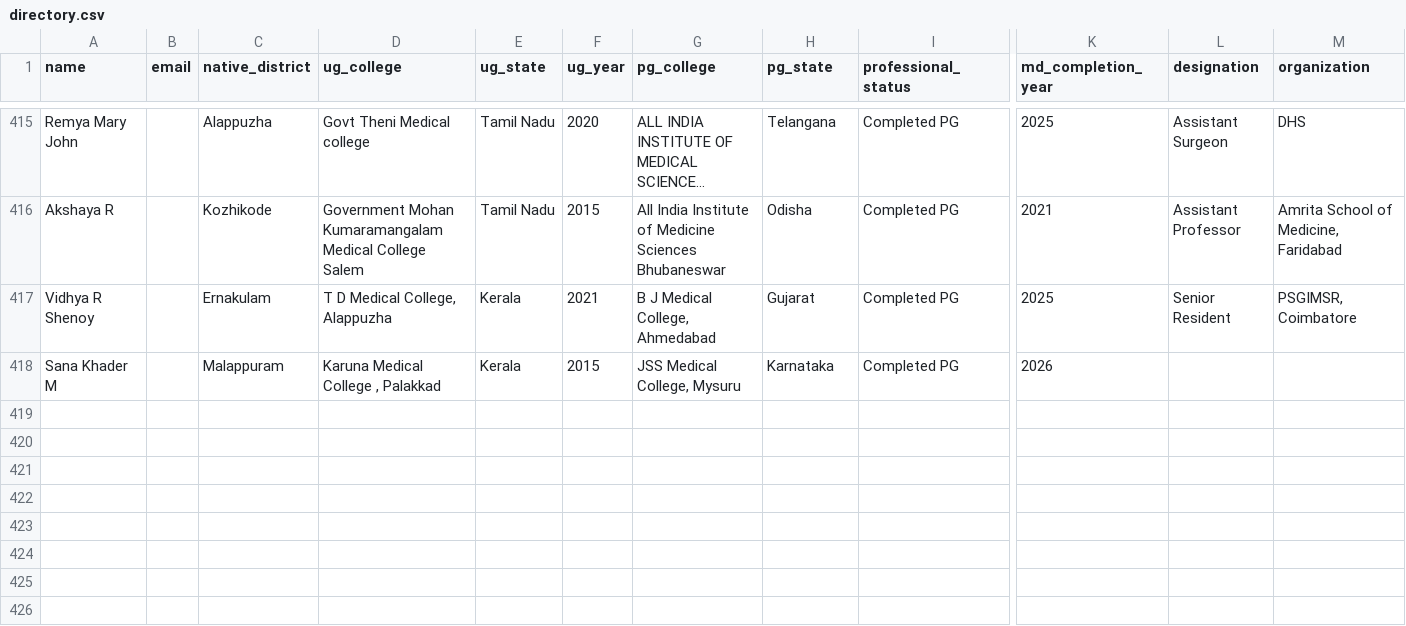
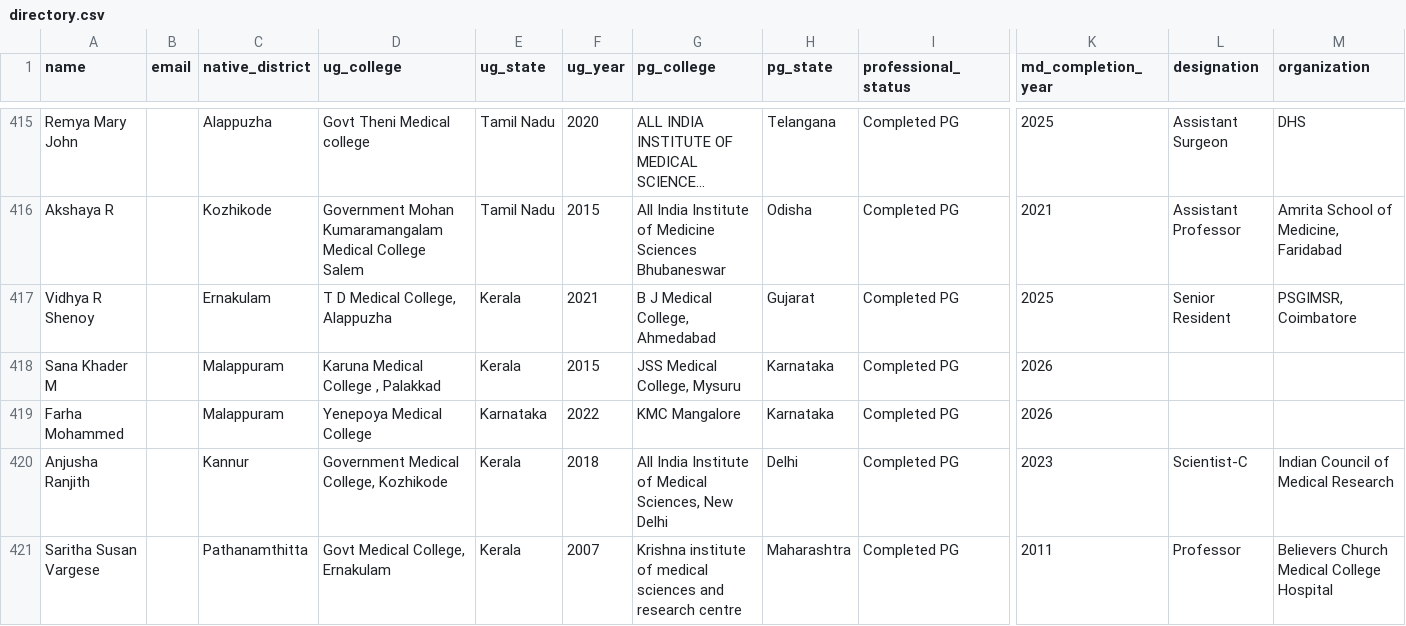
Before and after one commit to SharanStudio/cmmdb, a CSV file: site/directory.csv, drawn as a sheet; only a part is shown, gaps mark what is left out; long unchanged cells end in …; rows hold the shown columns only; the diff covers the shown part only; the diff names each change by its address in the sheet, - before the commit and + after, or states it on an @@ line.

Commit message:
Auto-update directory: 10/27/2026, 5:17:08 AM

```diff
--- a/site/directory.csv
+++ b/site/directory.csv
+row 419: Farha Mohammed |  | Malappuram | Yenepoya Medical College | Karnataka | 2022 | KMC Mangalore | Karnataka | Completed PG | 2026
+row 420: Anjusha Ranjith |  | Kannur | Government Medical College, Kozhikode | Kerala | 2018 | All India Institute of Medical Sciences, New Delhi | Delhi | Completed PG | 2023 | Scientist-C | Indian Council of Medical Research
+row 421: Saritha Susan Vargese |  | Pathanamthitta | Govt Medical College, Ernakulam | Kerala | 2007 | Krishna institute of medical sciences and research centre | Maharashtra | Completed PG | 2011 | Professor | Believers Church Medical College Hospital
```
Also changed, not shown: 3 added rows and 9 edited cells elsewhere in this file.
